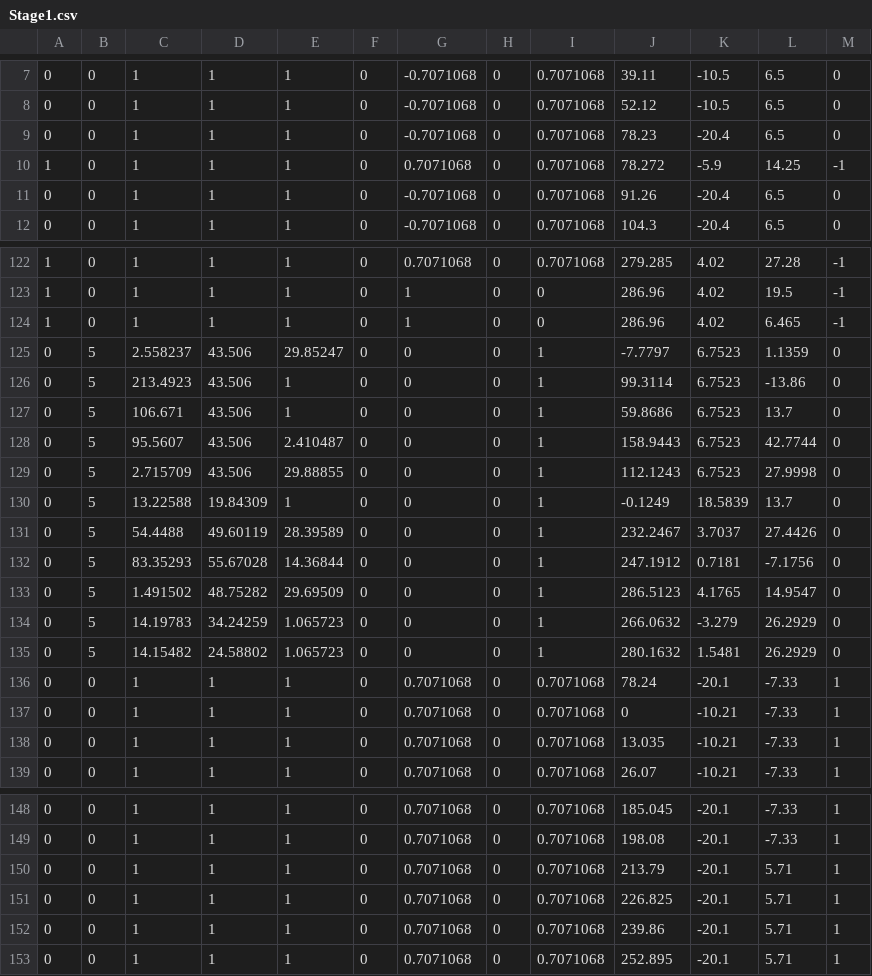
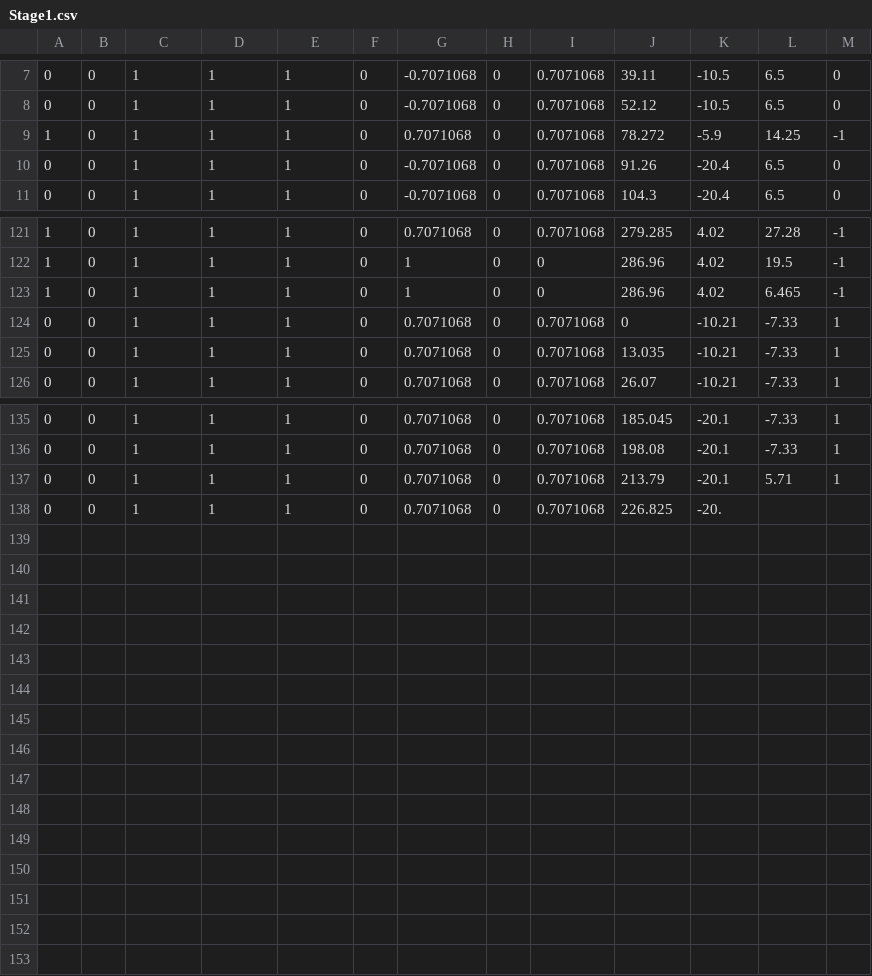
Before and after one commit to wizgame2023/StageCreationTool, a CSV file: Stage1.csv, drawn as a sheet; only a part is shown, gaps mark what is left out.

```diff
--- a/Stage1.csv
+++ b/Stage1.csv
@@ -8,3 +8,2 @@
 0,0,1,1,1,0,-0.7071068,0,0.7071068,52.12,-10.5,6.5,0
-0,0,1,1,1,0,-0.7071068,0,0.7071068,78.23,-20.4,6.5,0
 1,0,1,1,1,0,0.7071068,0,0.7071068,78.272,-5.9,14.25,-1
@@ -124,14 +123,2 @@
 1,0,1,1,1,0,1,0,0,286.96,4.02,6.465,-1
-0,5,2.558237,43.506,29.85247,0,0,0,1,-7.7797,6.7523,1.1359,0
-0,5,213.4923,43.506,1,0,0,0,1,99.3114,6.7523,-13.86,0
-0,5,106.671,43.506,1,0,0,0,1,59.8686,6.7523,13.7,0
-0,5,95.5607,43.506,2.410487,0,0,0,1,158.9443,6.7523,42.7744,0
-0,5,2.715709,43.506,29.88855,0,0,0,1,112.1243,6.7523,27.9998,0
-0,5,13.22588,19.84309,1,0,0,0,1,-0.1249,18.5839,13.7,0
-0,5,54.4488,49.60119,28.39589,0,0,0,1,232.2467,3.7037,27.4426,0
-0,5,83.35293,55.67028,14.36844,0,0,0,1,247.1912,0.7181,-7.1756,0
-0,5,1.491502,48.75282,29.69509,0,0,0,1,286.5123,4.1765,14.9547,0
-0,5,14.19783,34.24259,1.065723,0,0,0,1,266.0632,-3.279,26.2929,0
-0,5,14.15482,24.58802,1.065723,0,0,0,1,280.1632,1.5481,26.2929,0
-0,0,1,1,1,0,0.7071068,0,0.7071068,78.24,-20.1,-7.33,1
 0,0,1,1,1,0,0.7071068,0,0.7071068,0,-10.21,-7.33,1
@@ -150,4 +137,2 @@
 0,0,1,1,1,0,0.7071068,0,0.7071068,213.79,-20.1,5.71,1
-0,0,1,1,1,0,0.7071068,0,0.7071068,226.825,-20.1,5.71,1
-0,0,1,1,1,0,0.7071068,0,0.7071068,239.86,-20.1,5.71,1
-0,0,1,1,1,0,0.7071068,0,0.7071068,252.895,-20.1,5.71,1
+0,0,1,1,1,0,0.7071068,0,0.7071068,226.825,-20.
```
Also changed, not shown: 4 other files.
